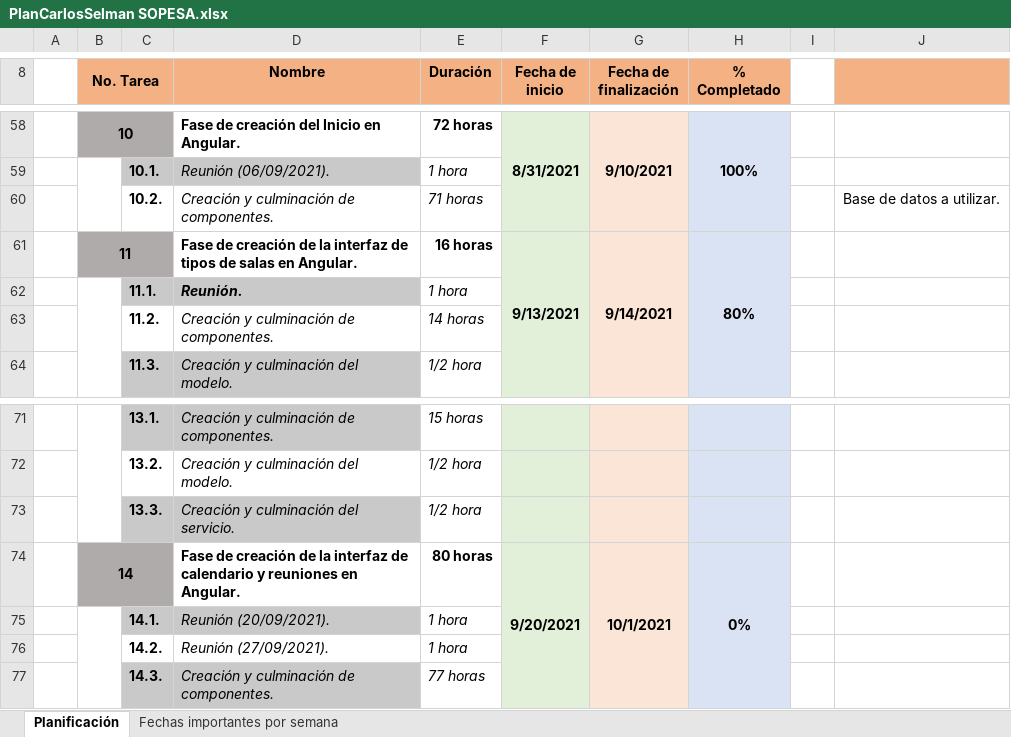
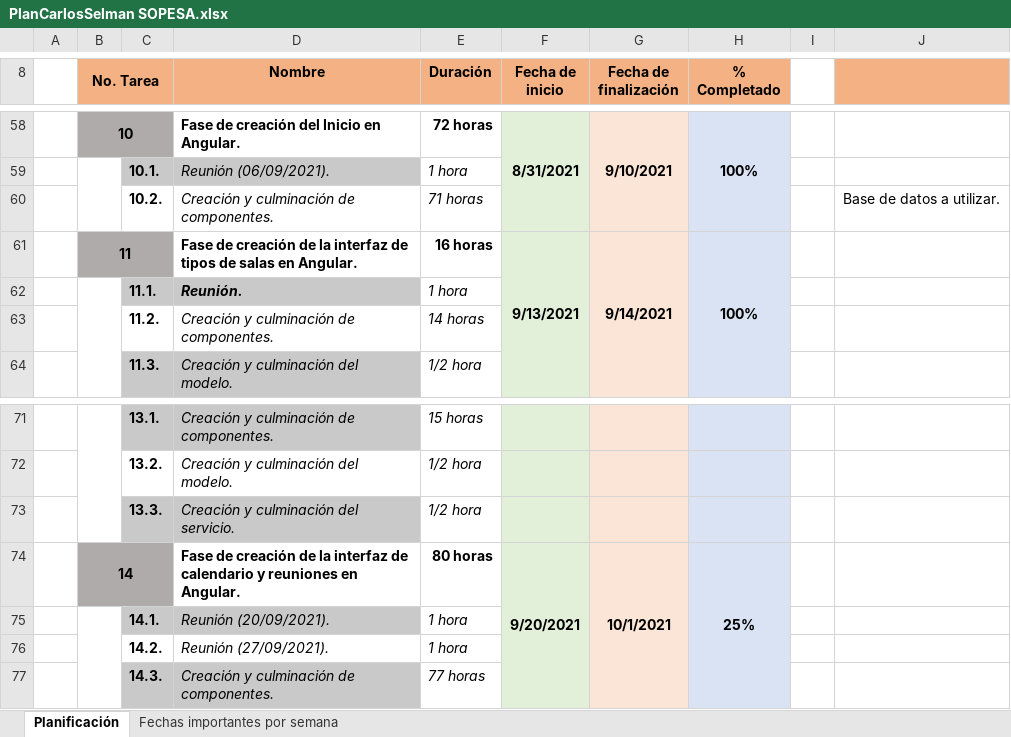
Before and after one commit to CarlosSelman/sopesaMeet, an Excel workbook: PlanCarlosSelman SOPESA.xlsx, sheet Planificación, drawn as a sheet; only a part is shown, gaps mark what is left out; values as stored, in another font and other column widths than the file's, no borders; charts and pictures not drawn; the diff names each change by its address in the sheet, - before the commit and + after, or states it on an @@ line.

Commit message:
Actualización de Planificación 10-09-2021

```diff
--- a/PlanCarlosSelman SOPESA.xlsx (sheet Planificación)
+++ b/PlanCarlosSelman SOPESA.xlsx (sheet Planificación)
-H61 (% Completado): 80%
+H61 (% Completado): 100%
-H74 (% Completado): 0%
+H74 (% Completado): 25%
```
